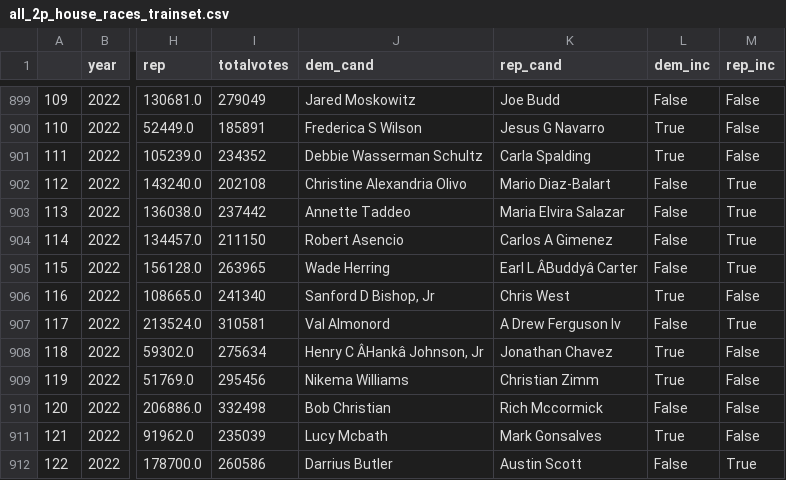
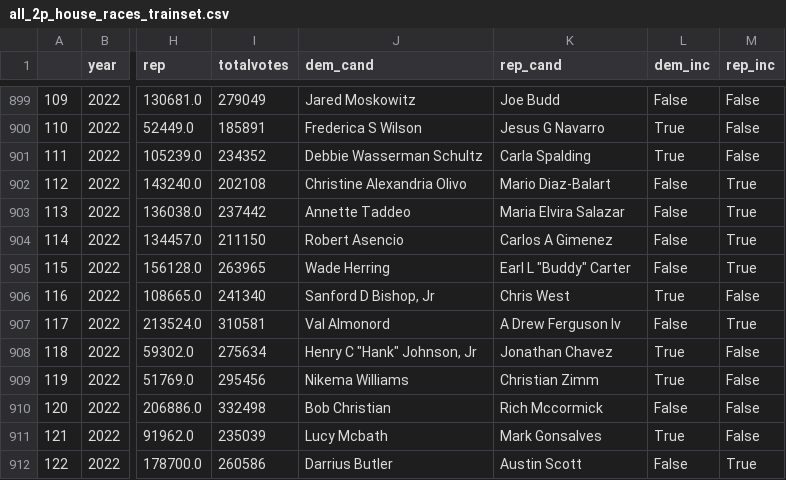
Before and after one commit to Hackquantumcpp/snoutcounter-midterms-2026-model, a CSV file: transformed/all_2p_house_races_trainset.csv, drawn as a sheet; only a part is shown, gaps mark what is left out; the diff covers the shown part only; the diff names each change by its address in the sheet, - before the commit and + after, or states it on an @@ line.

```diff
--- a/transformed/all_2p_house_races_trainset.csv
+++ b/transformed/all_2p_house_races_trainset.csv
-K905 (rep_cand): Earl L ÂBuddyâ Carter
+K905 (rep_cand): Earl L "Buddy" Carter
-J908 (dem_cand): Henry C ÂHankâ Johnson, Jr
+J908 (dem_cand): Henry C "Hank" Johnson, Jr
```
Also changed, not shown: 40 edited cells elsewhere in this file, backtesting_res_fundamentals_2024.csv, transformed/past_house_results.csv, 4 other files.
